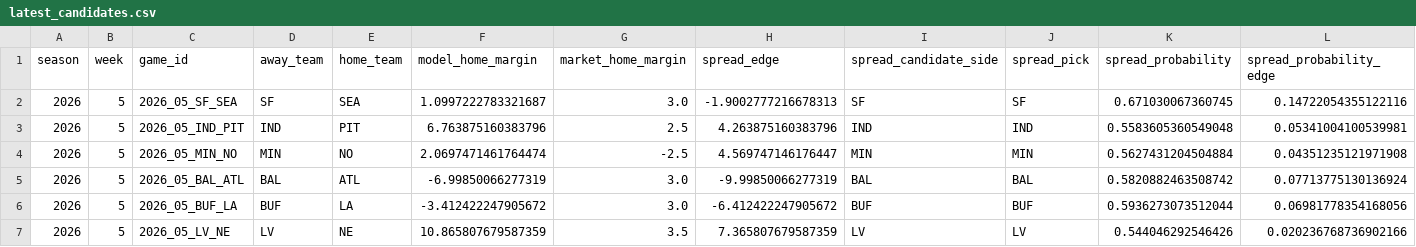
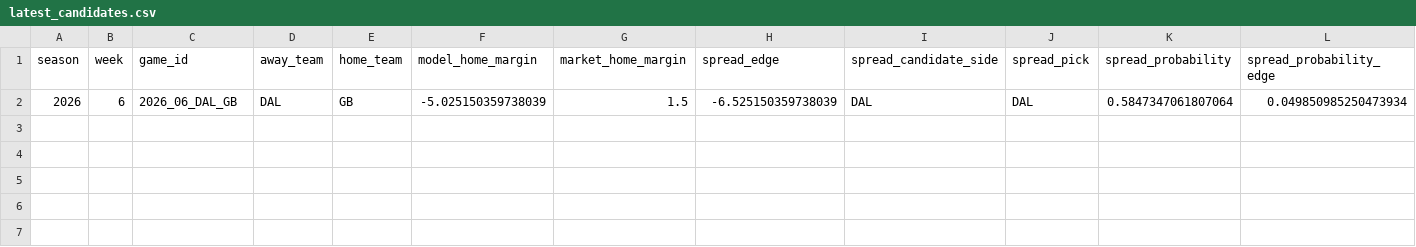
Before and after one commit to csmotherman/NFL-DATA, a CSV file: outputs/latest_candidates.csv, drawn as a sheet; only a part is shown; removed rows and columns are numbered as before the commit, all else as after; rows hold the shown columns only; the diff names each change by its address in the sheet, - before the commit and + after, or states it on an @@ line.

```diff
--- a/outputs/latest_candidates.csv
+++ b/outputs/latest_candidates.csv
-row 2: 2026 | 5 | 2026_05_SF_SEA | SF | SEA | 1.0997222783321687 | 3.0 | -1.9002777216678313 | SF | SF | 0.671030067360745 | 0.14722054355122116
-row 3: 2026 | 5 | 2026_05_IND_PIT | IND | PIT | 6.763875160383796 | 2.5 | 4.263875160383796 | IND | IND | 0.5583605360549048 | 0.05341004100539981
-row 4: 2026 | 5 | 2026_05_MIN_NO | MIN | NO | 2.0697471461764474 | -2.5 | 4.569747146176447 | MIN | MIN | 0.5627431204504884 | 0.04351235121971908
-row 5: 2026 | 5 | 2026_05_BAL_ATL | BAL | ATL | -6.99850066277319 | 3.0 | -9.99850066277319 | BAL | BAL | 0.5820882463508742 | 0.07713775130136924
-row 6: 2026 | 5 | 2026_05_BUF_LA | BUF | LA | -3.412422247905672 | 3.0 | -6.412422247905672 | BUF | BUF | 0.5936273073512044 | 0.06981778354168056
-row 7: 2026 | 5 | 2026_05_LV_NE | LV | NE | 10.865807679587359 | 3.5 | 7.365807679587359 | LV | LV | 0.544046292546426 | 0.020236768736902166
+row 2: 2026 | 6 | 2026_06_DAL_GB | DAL | GB | -5.025150359738039 | 1.5 | -6.525150359738039 | DAL | DAL | 0.5847347061807064 | 0.049850985250473934
```
Also changed, not shown: outputs/fantasy_leaderboard.csv, outputs/game_bet_history.csv, 13 other files.
